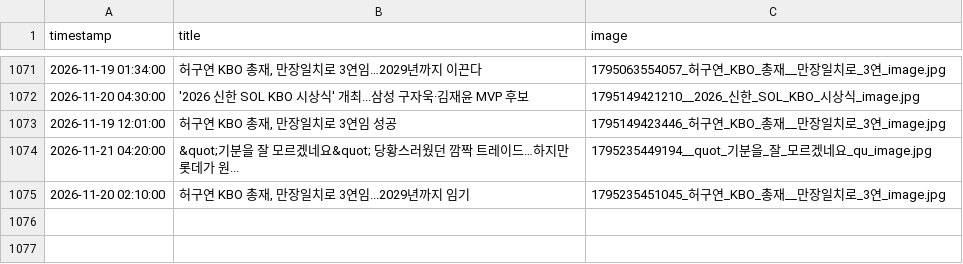
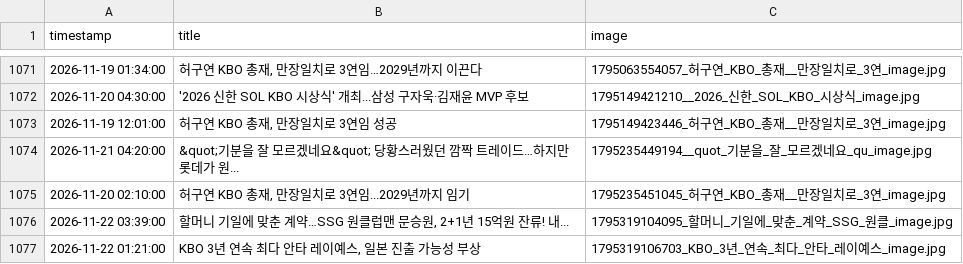
Before and after one commit to thousandyehyang-archive/kbo-news-crawl, a CSV file: baseball_news.csv, drawn as a sheet; only a part is shown, gaps mark what is left out; the diff names each change by its address in the sheet, - before the commit and + after, or states it on an @@ line.

```diff
--- a/baseball_news.csv
+++ b/baseball_news.csv
+row 1076: 2026-11-22 03:39:00 | 할머니 기일에 맞춘 계약…SSG 원클럽맨 문승원, 2+1년 15억원 잔류! 내... | 1795319104095_할머니_기일에_맞춘_계약_SSG_원클_image.jpg
+row 1077: 2026-11-22 01:21:00 | KBO 3년 연속 최다 안타 레이예스, 일본 진출 가능성 부상 | 1795319106703_KBO_3년_연속_최다_안타_레이예스_image.jpg
```
Also changed, not shown: 4 other files.
